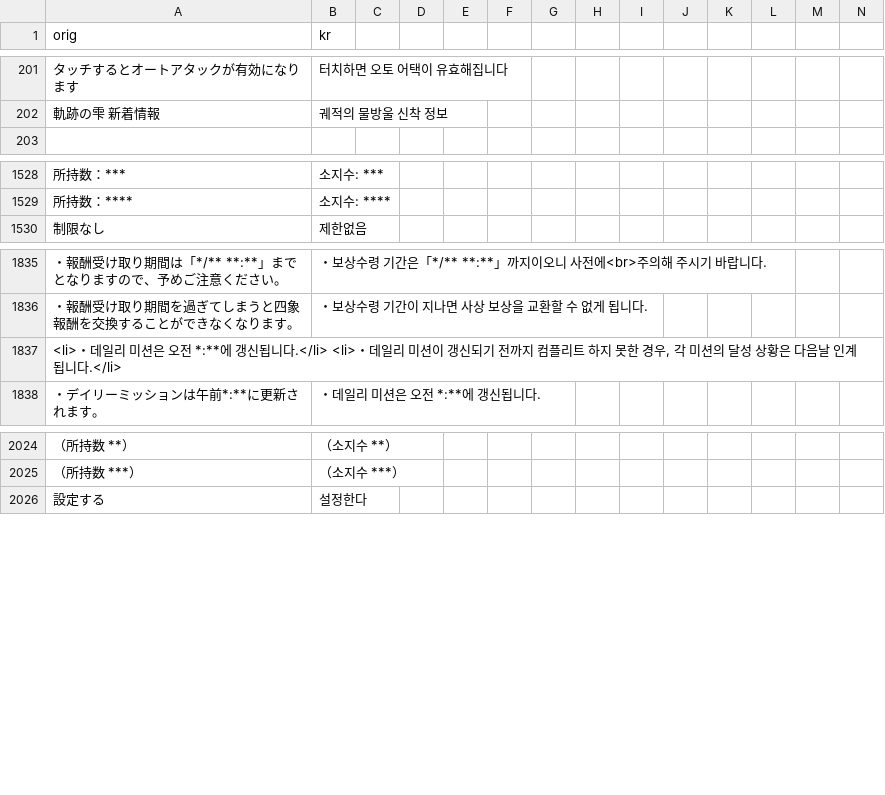
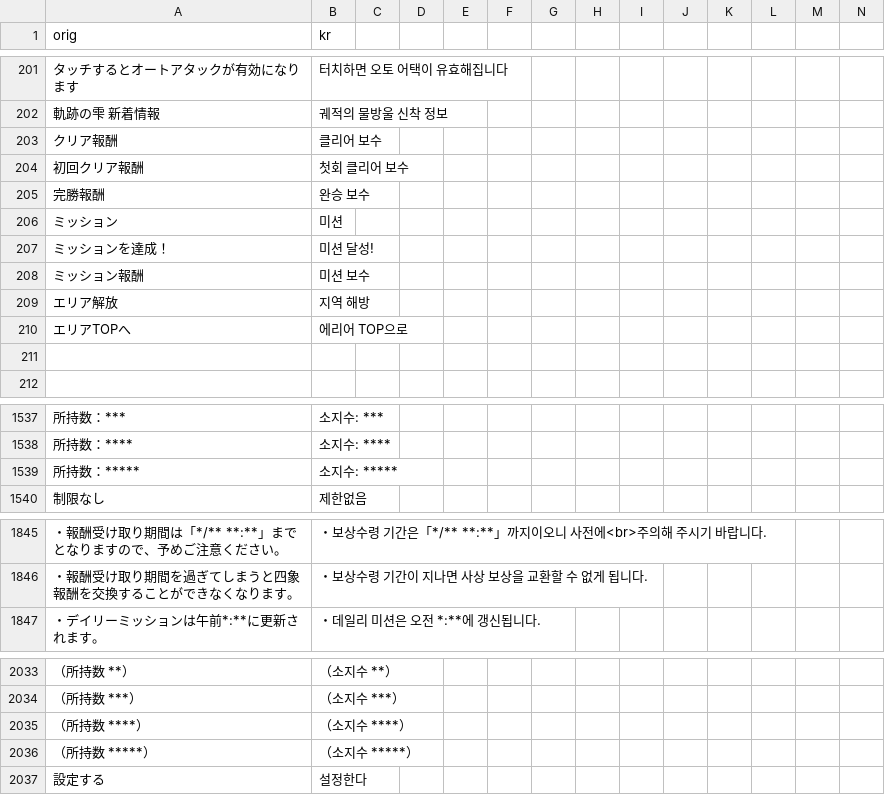
Before and after one commit to sidewinderk/gbfTransKor, a CSV file: cache/archive_UI.csv, drawn as a sheet; only a part is shown, gaps mark what is left out; removed rows and columns are numbered as before the commit, all else as after; rows hold the shown columns only; the diff names each change by its address in the sheet, - before the commit and + after, or states it on an @@ line.

```diff
--- a/cache/archive_UI.csv
+++ b/cache/archive_UI.csv
+row 203: クリア報酬 | 클리어 보수
+row 204: 初回クリア報酬 | 첫회 클리어 보수
+row 205: 完勝報酬 | 완승 보수
+row 206: ミッション | 미션
+row 207: ミッションを達成！ | 미션 달성!
+row 208: ミッション報酬 | 미션 보수
+row 209: エリア解放 | 지역 해방
+row 210: エリアTOPへ | 에리어 TOP으로
+row 211: (empty)
+row 1539: 所持数：***** | 소지수: *****
-row 1837: <li>・데일리 미션은 오전 *:**에 갱신됩니다.</li> <li>・데일리 미션이 갱신되기 전까지 컴플리트 하지 못한 경우, 각 미션의 달성 상황은 다음날 인계됩니다.</li>
+row 2035: （所持数 ****） | （소지수 ****）
+row 2036: （所持数 *****） | （소지수 *****）
```
Also changed, not shown: cache/archive_이벤트UI.csv, 1 other file.
